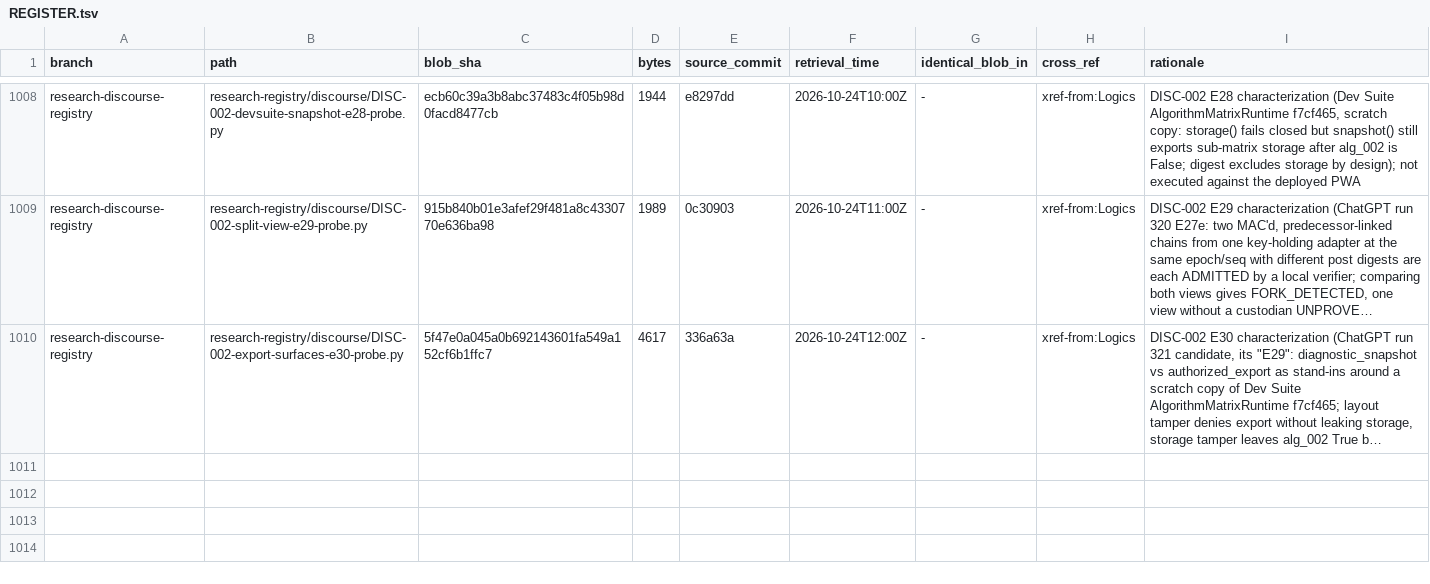
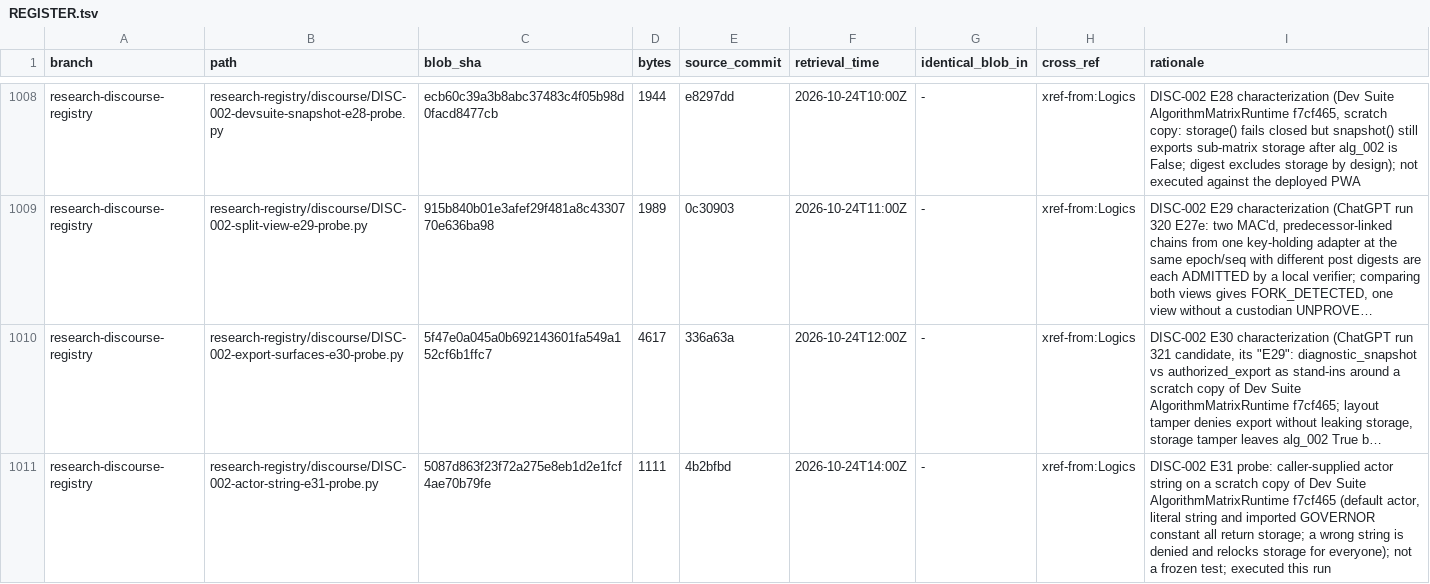
Before and after one commit to AGI144348Outlook/Echo_Green_Future, a TSV file: L2-library/Algorithms/REGISTER.tsv, drawn as a sheet; only a part is shown, gaps mark what is left out; long unchanged cells end in …; the diff names each change by its address in the sheet, - before the commit and + after, or states it on an @@ line.

```diff
--- a/L2-library/Algorithms/REGISTER.tsv
+++ b/L2-library/Algorithms/REGISTER.tsv
+row 1011: research-discourse-registry | research-registry/discourse/DISC-002-actor-string-e31-probe.py | 5087d863f23f72a275e8eb1d2e1fcf4ae70b79fe | 1111 | 4b2bfbd | 2026-10-24T14:00Z | - | xref-from:Logics | DISC-002 E31 probe: caller-supplied actor string on a scratch copy of Dev Suite AlgorithmMatrixRuntime f7cf465 (default actor, literal string and imported GOVERNOR constant all return storage; a wrong string is denied and relocks storage for everyone); not a frozen test; executed this run
```
Also changed, not shown: L2-library/Logics/REGISTER.tsv, L2-library/Registries/REGISTER.tsv, 5 other files.
